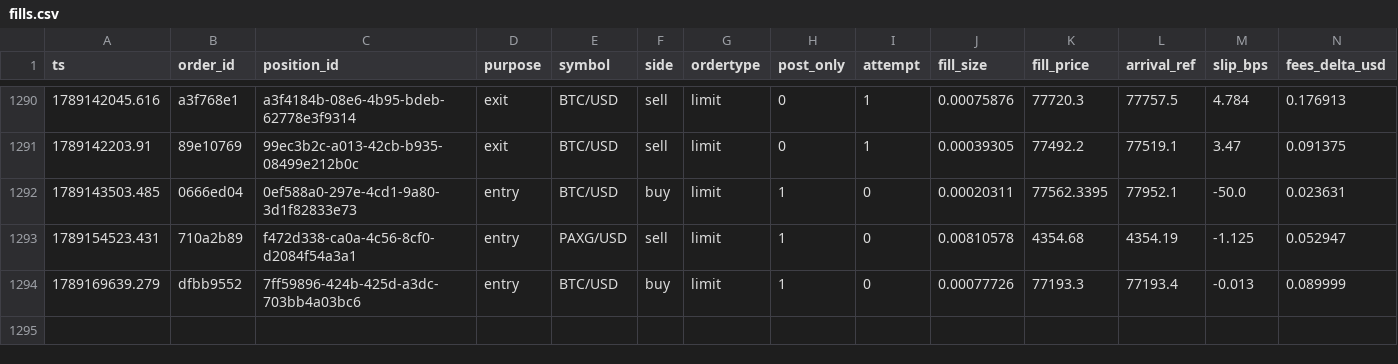
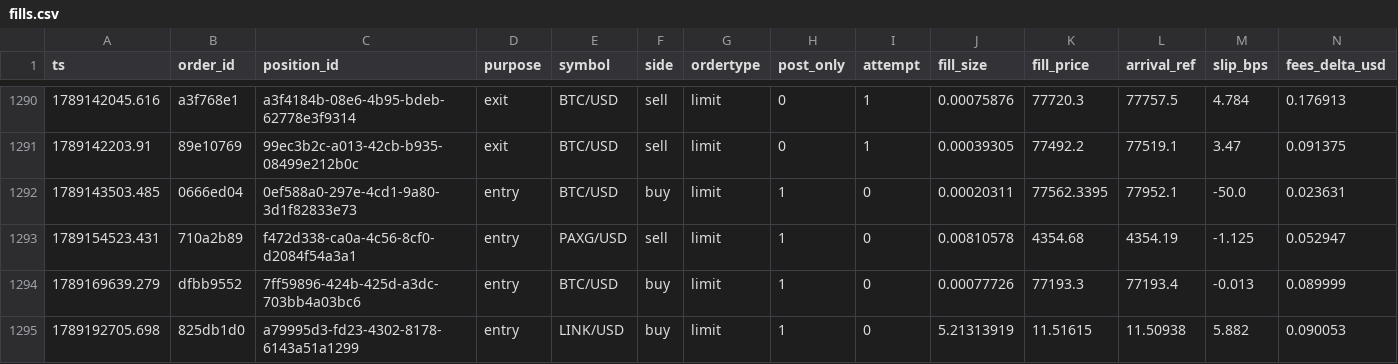
Before and after one commit to jrigoni35-gif/liquiditybot_ab, a CSV file: sessions/pc-live/fills.csv, drawn as a sheet; only a part is shown, gaps mark what is left out; rows hold the shown columns only; the diff names each change by its address in the sheet, - before the commit and + after, or states it on an @@ line.

Commit message:
telemetry: sidecar backup @ 4b0b5559 (28440 rows, pc-live)

```diff
--- a/sessions/pc-live/fills.csv
+++ b/sessions/pc-live/fills.csv
+row 1295: 1789192705.698 | 825db1d0 | a79995d3-fd23-4302-8178-6143a51a1299 | entry | LINK/USD | buy | limit | 1 | 0 | 5.21313919 | 11.51615 | 11.50938 | 5.882 | 0.090053
```
Also changed, not shown: 6 other files.
